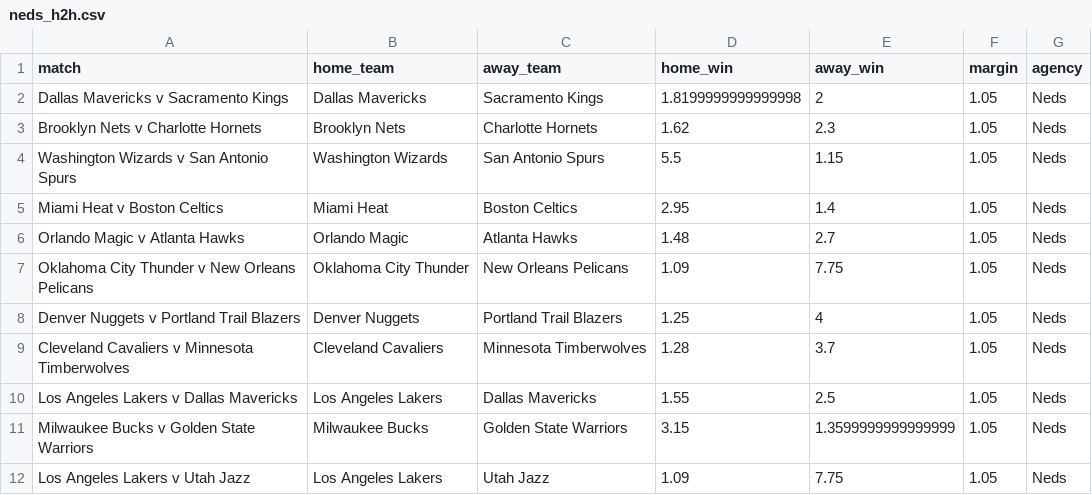
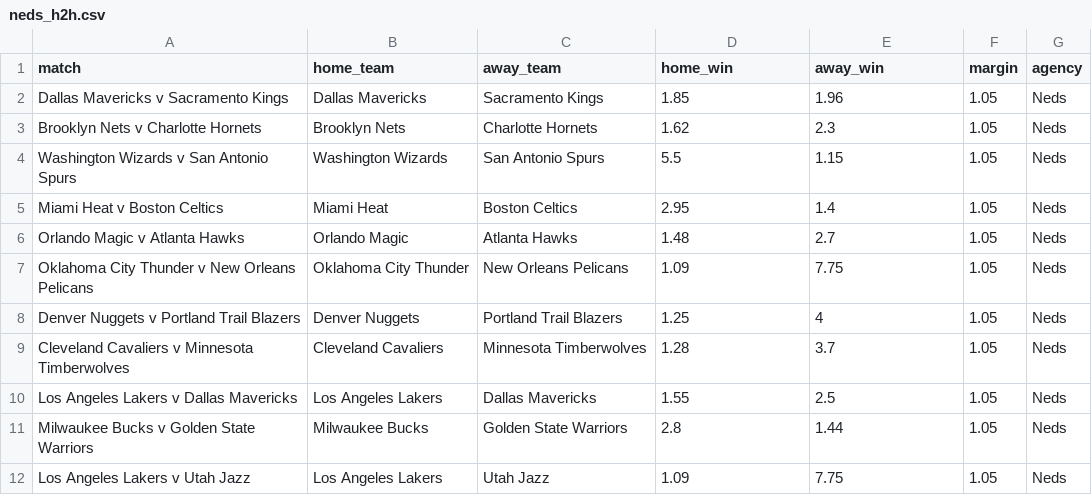
Before and after one commit to jamesbrown1417/NBA, a CSV file: Data/scraped_odds/neds_h2h.csv, drawn as a sheet.

```diff
--- a/Data/scraped_odds/neds_h2h.csv
+++ b/Data/scraped_odds/neds_h2h.csv
@@ -1,3 +1,3 @@
 match,home_team,away_team,home_win,away_win,margin,agency
-Dallas Mavericks v Sacramento Kings,Dallas Mavericks,Sacramento Kings,1.8199999999999998,2,1.05,Neds
+Dallas Mavericks v Sacramento Kings,Dallas Mavericks,Sacramento Kings,1.85,1.96,1.05,Neds
 Brooklyn Nets v Charlotte Hornets,Brooklyn Nets,Charlotte Hornets,1.62,2.3,1.05,Neds
@@ -10,3 +10,3 @@ Cleveland Cavaliers v Minnesota Timberwolves,Cleveland Cavaliers,Minnesota Timbe
 Los Angeles Lakers v Dallas Mavericks,Los Angeles Lakers,Dallas Mavericks,1.55,2.5,1.05,Neds
-Milwaukee Bucks v Golden State Warriors,Milwaukee Bucks,Golden State Warriors,3.15,1.3599999999999999,1.05,Neds
+Milwaukee Bucks v Golden State Warriors,Milwaukee Bucks,Golden State Warriors,2.8,1.44,1.05,Neds
 Los Angeles Lakers v Utah Jazz,Los Angeles Lakers,Utah Jazz,1.09,7.75,1.05,Neds
```
Also changed, not shown: Data/scraped_odds/neds_player_assists.csv, Data/scraped_odds/neds_player_points.csv, 18 other files.
